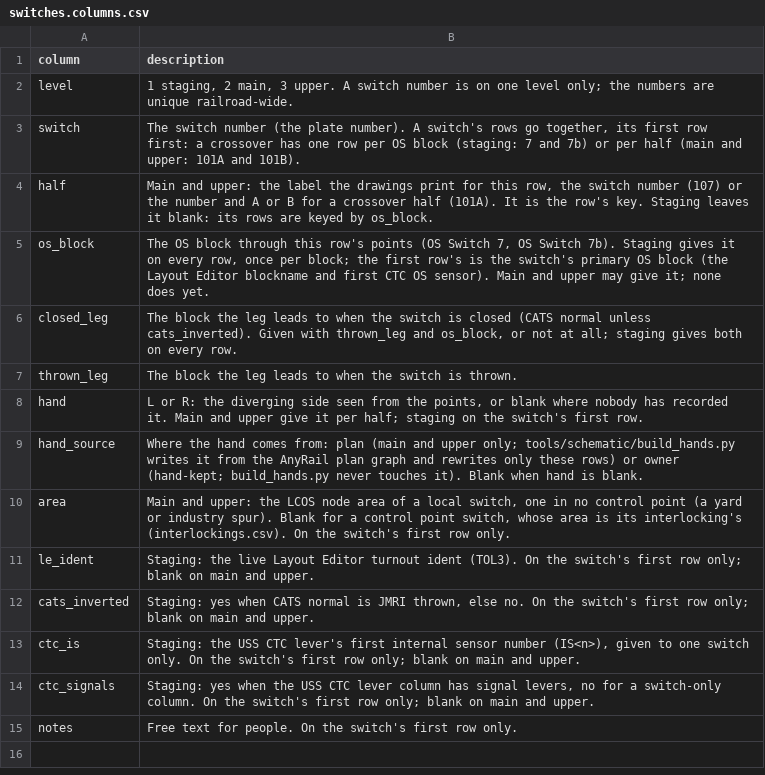
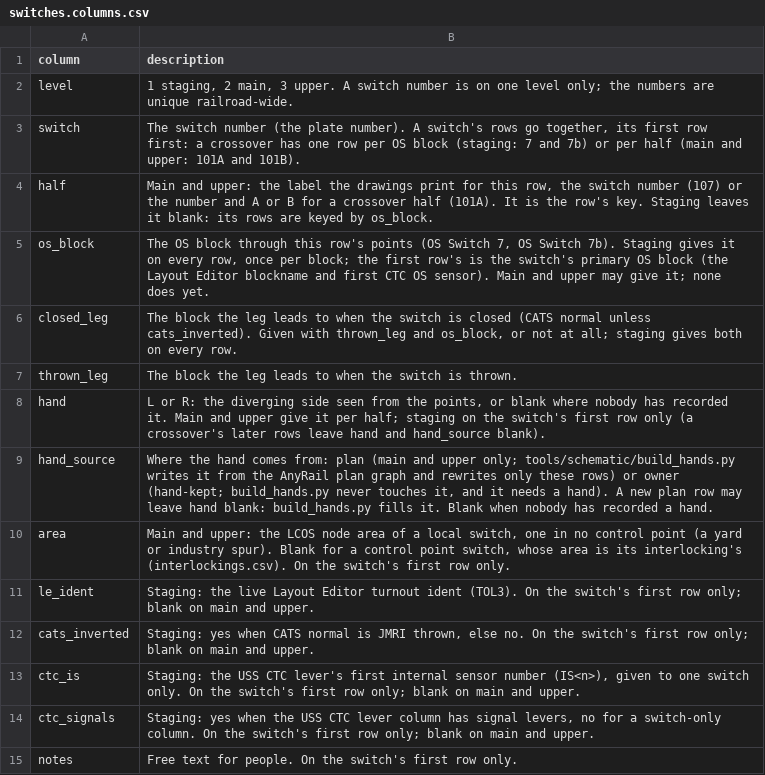
Before and after one commit to lnevo/hart, a CSV file: jmri/layouts/hart/data/switches.columns.csv, drawn as a sheet.

```diff
--- a/jmri/layouts/hart/data/switches.columns.csv
+++ b/jmri/layouts/hart/data/switches.columns.csv
@@ -7,4 +7,4 @@ closed_leg,"The block the leg leads to when the switch is closed (CATS normal un
 thrown_leg,"The block the leg leads to when the switch is thrown."
-hand,"L or R: the diverging side seen from the points, or blank where nobody has recorded it. Main and upper give it per half; staging on the switch's first row."
-hand_source,"Where the hand comes from: plan (main and upper only; tools/schematic/build_hands.py writes it from the AnyRail plan graph and rewrites only these rows) or owner (hand-kept; build_hands.py never touches it). Blank when hand is blank."
+hand,"L or R: the diverging side seen from the points, or blank where nobody has recorded it. Main and upper give it per half; staging on the switch's first row only (a crossover's later rows leave hand and hand_source blank)."
+hand_source,"Where the hand comes from: plan (main and upper only; tools/schematic/build_hands.py writes it from the AnyRail plan graph and rewrites only these rows) or owner (hand-kept; build_hands.py never touches it, and it needs a hand). A new plan row may leave hand blank: build_hands.py fills it. Blank when nobody has recorded a hand."
 area,"Main and upper: the LCOS node area of a local switch, one in no control point (a yard or industry spur). Blank for a control point switch, whose area is its interlocking's (interlockings.csv). On the switch's first row only."
```
Also changed, not shown: 4 other files.
